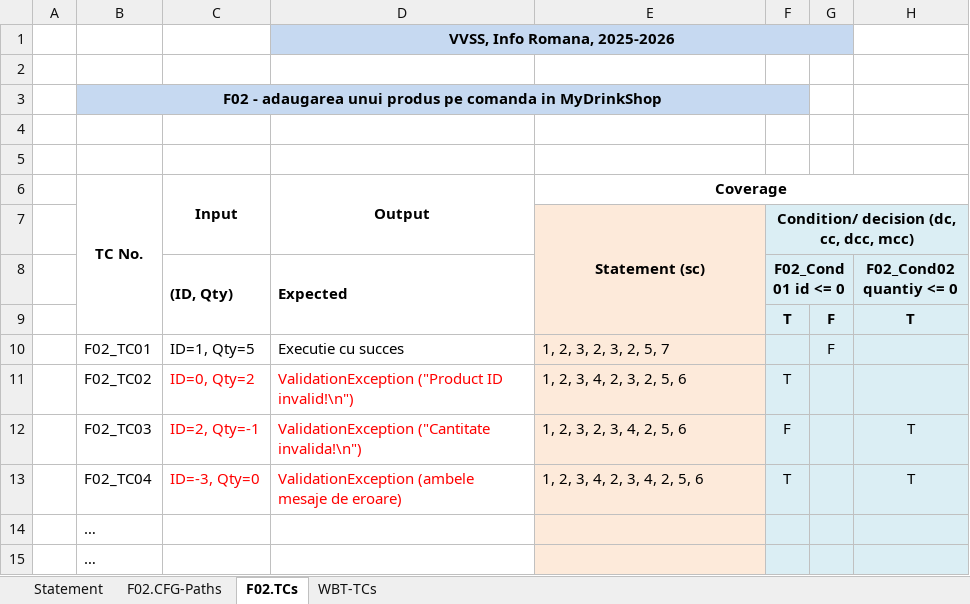
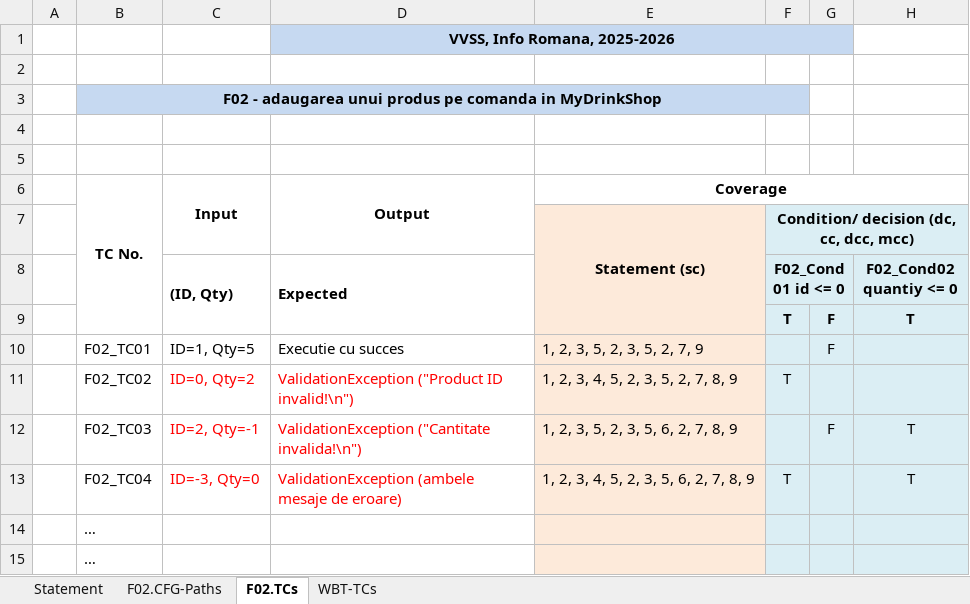
Before and after one commit to CrocoDealu/my-drink-shop, an Excel workbook: docs/lab03/Lab03_WBT_TCs_Form.xlsx, sheet F02.TCs, drawn as a sheet; only a part is shown; values as stored, in another font and other column widths than the file's, no borders; the diff names each change by its address in the sheet, - before the commit and + after, or states it on an @@ line.

Commit message:
No xlsx

```diff
--- a/docs/lab03/Lab03_WBT_TCs_Form.xlsx (sheet F02.TCs)
+++ b/docs/lab03/Lab03_WBT_TCs_Form.xlsx (sheet F02.TCs)
-E10: 1, 2, 3, 2, 3, 2, 5, 7
+E10: 1, 2, 3, 5, 2, 3, 5, 2, 7, 9
-E11: 1, 2, 3, 4, 2, 3, 2, 5, 6
+E11: 1, 2, 3, 4, 5, 2, 3, 5, 2, 7, 8, 9
-E12: 1, 2, 3, 2, 3, 4, 2, 5, 6
+E12: 1, 2, 3, 5, 2, 3, 5, 6, 2, 7, 8, 9
-F12 (F02_Cond01 id <= 0): F
+F12 (F02_Cond01 id <= 0): (empty)
-G12: (empty)
+G12: F
-E13: 1, 2, 3, 4, 2, 3, 4, 2, 5, 6
+E13: 1, 2, 3, 4, 5, 2, 3, 5, 6, 2, 7, 8, 9
```
Also changed, not shown: sheet F02.CFG-Paths, charts or pictures, 1 other file.
